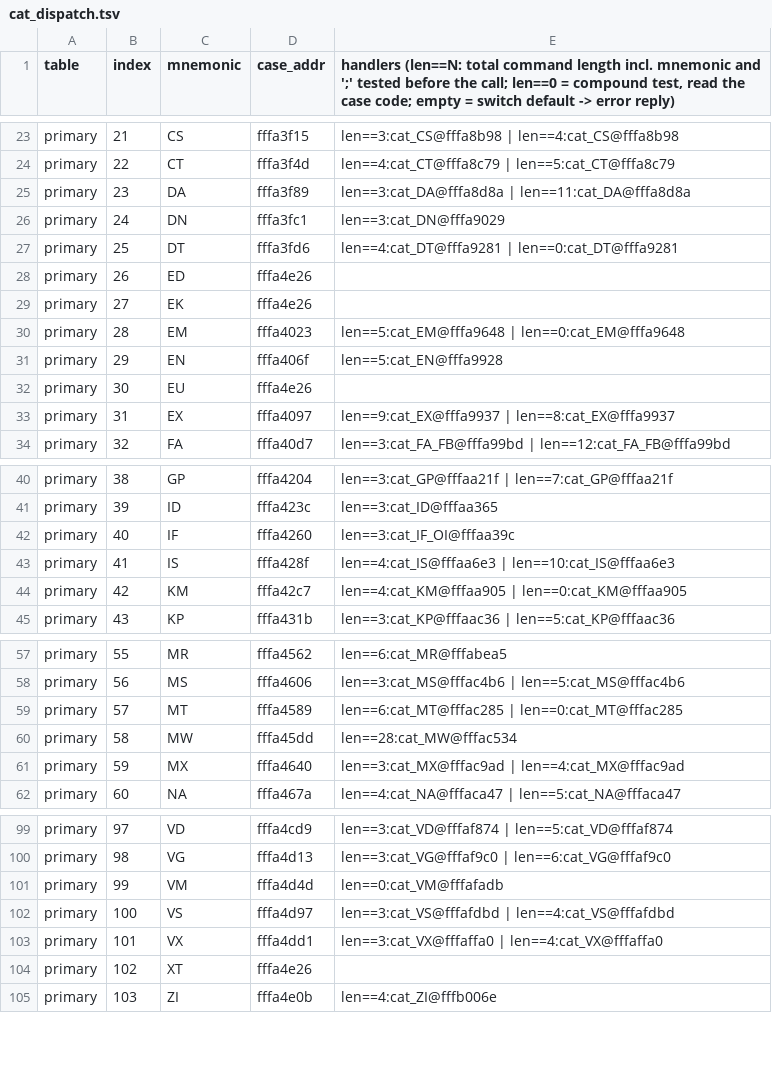
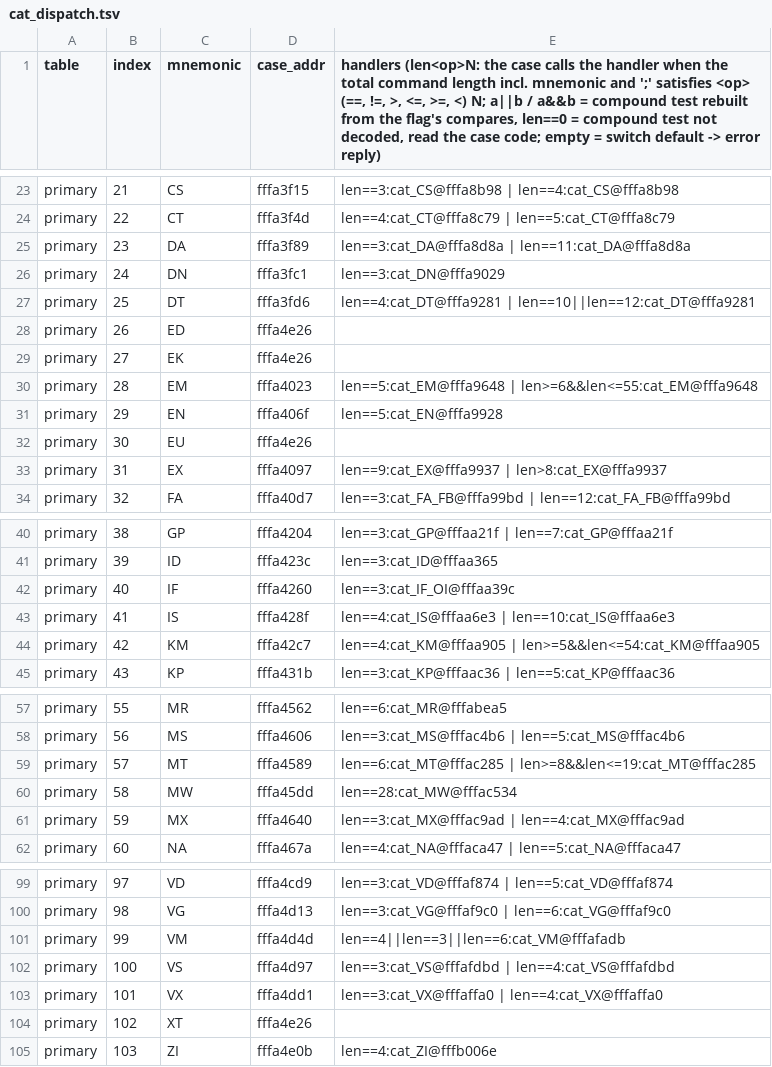
Before and after one commit to Reid-n0rc/FT-710_Firmware, a TSV file: decomp/main/cat_dispatch.tsv, drawn as a sheet; only a part is shown, gaps mark what is left out; the diff names each change by its address in the sheet, - before the commit and + after, or states it on an @@ line.

```diff
--- a/decomp/main/cat_dispatch.tsv
+++ b/decomp/main/cat_dispatch.tsv
-E1: handlers (len==N: total command length incl. mnemonic and ';' tested before the call; len==0 = compound test, read the…
+E1: handlers (len<op>N: the case calls the handler when the total command length incl. mnemonic and ';' satisfies <op> (==, !=, >, <=, >=, <) N; a||b / a&&b = compound test rebuilt from the flag's compares, len==0 = compound test not decoded, read the…
-E27: len==4:cat_DT@fffa9281 | len==0:cat_DT@fffa9281
+E27: len==4:cat_DT@fffa9281 | len==10||len==12:cat_DT@fffa9281
-E30: len==5:cat_EM@fffa9648 | len==0:cat_EM@fffa9648
+E30: len==5:cat_EM@fffa9648 | len>=6&&len<=55:cat_EM@fffa9648
-E33: len==9:cat_EX@fffa9937 | len==8:cat_EX@fffa9937
+E33: len==9:cat_EX@fffa9937 | len>8:cat_EX@fffa9937
-E44: len==4:cat_KM@fffaa905 | len==0:cat_KM@fffaa905
+E44: len==4:cat_KM@fffaa905 | len>=5&&len<=54:cat_KM@fffaa905
-E59: len==6:cat_MT@fffac285 | len==0:cat_MT@fffac285
+E59: len==6:cat_MT@fffac285 | len>=8&&len<=19:cat_MT@fffac285
-E101: len==0:cat_VM@fffafadb
+E101: len==4||len==3||len==6:cat_VM@fffafadb
```
Also changed, not shown: 4 other files.
